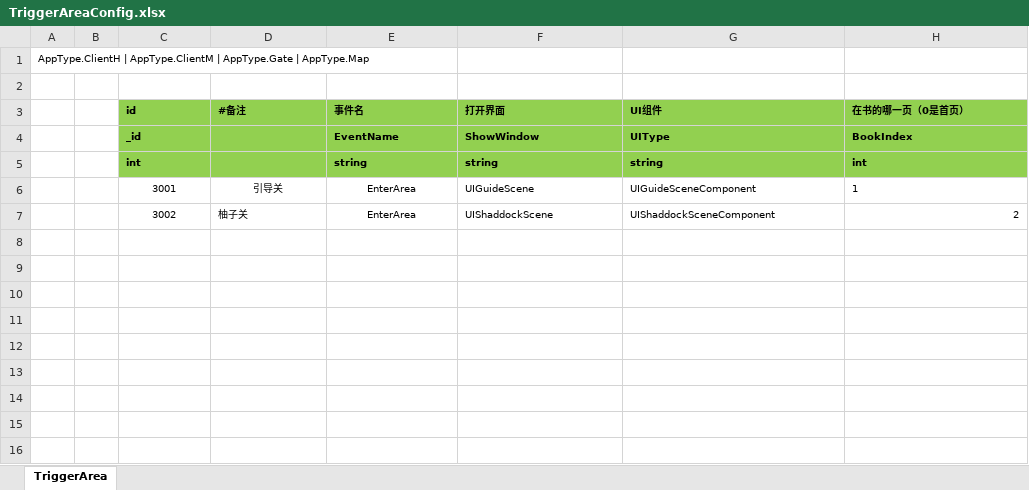
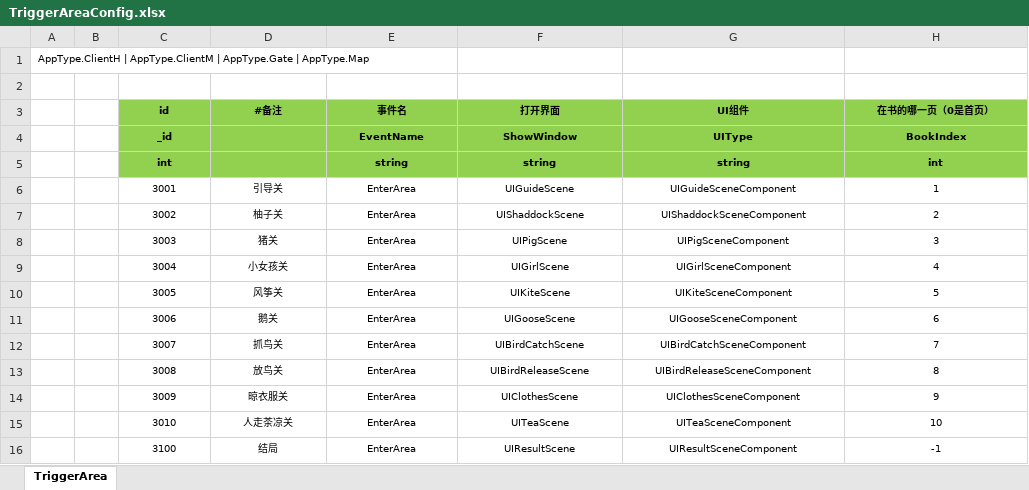
Before and after one commit to naivetang/SummeryFun-TencentMinigame, an Excel workbook: Excel/TriggerAreaConfig.xlsx, sheet TriggerArea, drawn as a sheet; values as stored, in another font and other column widths than the file's, no borders; the diff names each change by its address in the sheet, - before the commit and + after, or states it on an @@ line.

Commit message:
区域命名规则

```diff
--- a/Excel/TriggerAreaConfig.xlsx (sheet TriggerArea)
+++ b/Excel/TriggerAreaConfig.xlsx (sheet TriggerArea)
-C3:H3 alignment: left
+C3:H3 alignment: center
-C4:C5 alignment: left
+C4:C5 alignment: center
-E4:H5 alignment: left
+E4:H5 alignment: center
-F6:H6 alignment: left
+F6:H6 alignment: center
-D7 alignment: left
+D7 alignment: center
-F7:G7 alignment: left
+F7:G7 alignment: center
-H7 alignment: right
+H7 alignment: center
+row 8:  |  | 3003 | 猪关 | EnterArea | UIPigScene | UIPigSceneComponent | 3
+row 9:  |  | 3004 | 小女孩关 | EnterArea | UIGirlScene | UIGirlSceneComponent | 4
+row 10:  |  | 3005 | 风筝关 | EnterArea | UIKiteScene | UIKiteSceneComponent | 5
+row 11:  |  | 3006 | 鹅关 | EnterArea | UIGooseScene | UIGooseSceneComponent | 6
+row 12:  |  | 3007 | 抓鸟关 | EnterArea | UIBirdCatchScene | UIBirdCatchSceneComponent | 7
+row 13:  |  | 3008 | 放鸟关 | EnterArea | UIBirdReleaseScene | UIBirdReleaseSceneComponent | 8
+row 14:  |  | 3009 | 晾衣服关 | EnterArea | UIClothesScene | UIClothesSceneComponent | 9
+row 15:  |  | 3010 | 人走茶凉关 | EnterArea | UITeaScene | UITeaSceneComponent | 10
+row 16:  |  | 3100 | 结局 | EnterArea | UIResultScene | UIResultSceneComponent | -1
```
